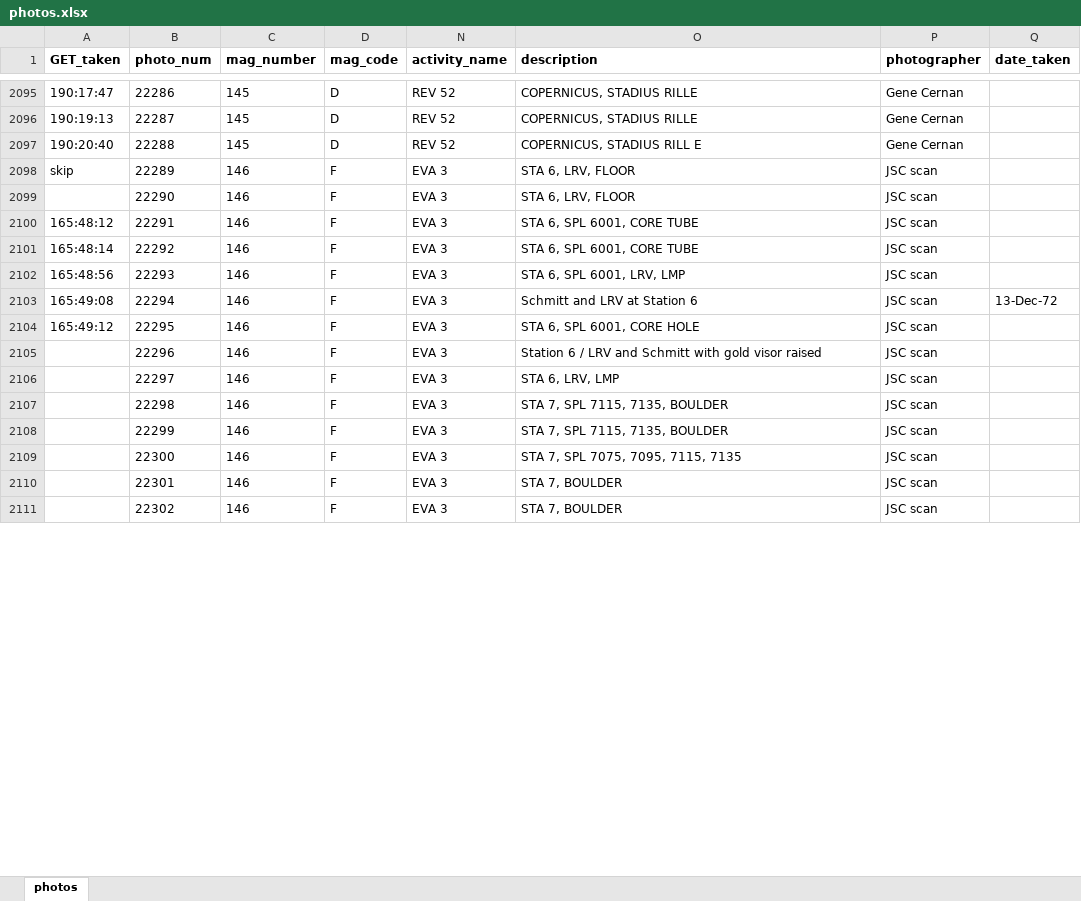
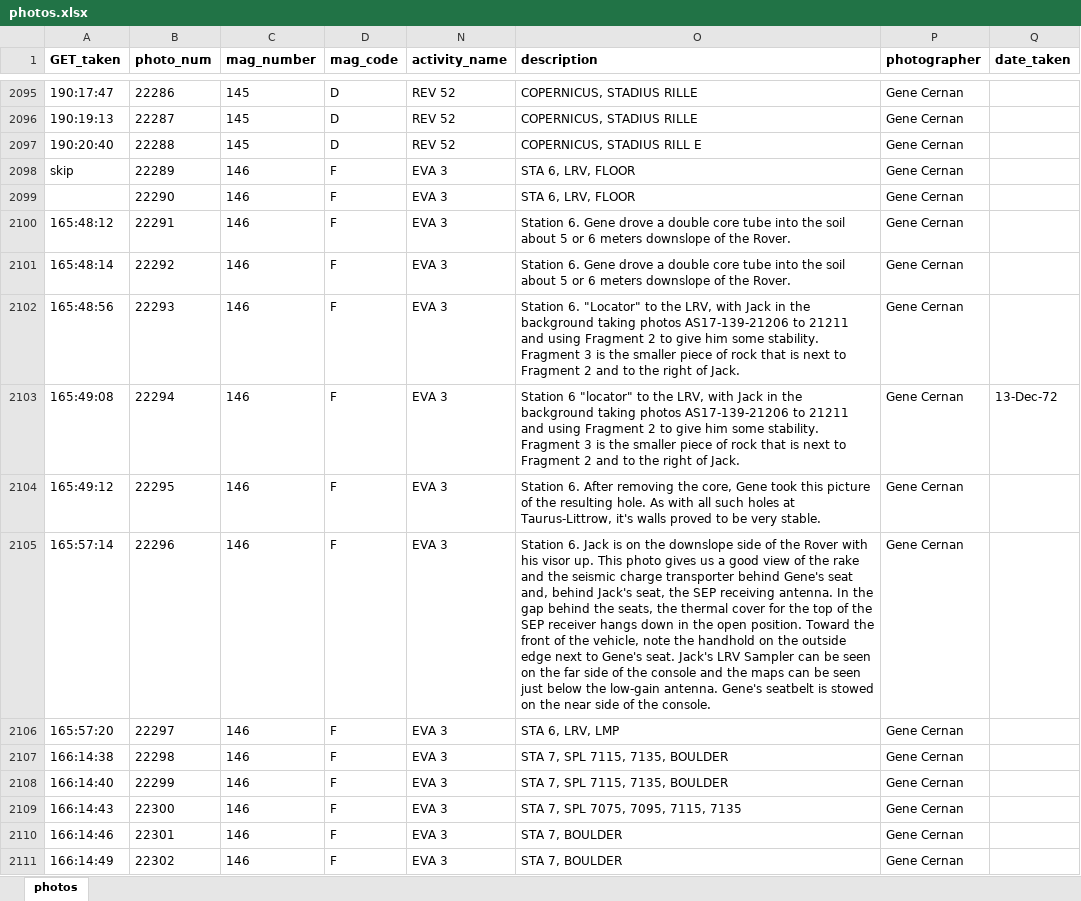
Before and after one commit to bfeist/ApolloInRealTime, an Excel workbook: MISSION_DATA/photos.xlsx, sheet photos, drawn as a sheet; only a part is shown, gaps mark what is left out; values as stored, in another font and other column widths than the file's, no borders; the diff covers the shown part only; the diff names each change by its address in the sheet, - before the commit and + after, or states it on an @@ line.

Commit message:
Indexed photos up to 22468. Moved jettison film to correct position in premere. Moved undocking film to correct position. Rerendering 186:40 and 106:40.

```diff
--- a/MISSION_DATA/photos.xlsx (sheet photos)
+++ b/MISSION_DATA/photos.xlsx (sheet photos)
-P2098:P2111 (photographer): JSC scan
+P2098:P2111 (photographer): Gene Cernan
-O2100:O2101 (description): STA 6, SPL 6001, CORE TUBE
+O2100:O2101 (description): Station 6. Gene drove a double core tube into the soil about 5 or 6 meters downslope of the Rover.
-O2102 (description): STA 6, SPL 6001, LRV, LMP
+O2102 (description): Station 6. "Locator" to the LRV, with Jack in the background taking photos AS17-139-21206 to 21211 and using Fragment 2 to give him some stability. Fragment 3 is the smaller piece of rock that is next to Fragment 2 and to the right of Jack.
-O2103 (description): Schmitt and LRV at Station 6
+O2103 (description): Station 6 "locator" to the LRV, with Jack in the background taking photos AS17-139-21206 to 21211 and using Fragment 2 to give him some stability. Fragment 3 is the smaller piece of rock that is next to Fragment 2 and to the right of Jack.
-O2104 (description): STA 6, SPL 6001, CORE HOLE
+O2104 (description): Station 6. After removing the core, Gene took this picture of the resulting hole. As with all such holes at Taurus-Littrow, it's walls proved to be very stable.
-A2105 (GET_taken): (empty)
+A2105 (GET_taken): 165:57:14
-O2105 (description): Station 6 / LRV and Schmitt with gold visor raised
+O2105 (description): Station 6. Jack is on the downslope side of the Rover with his visor up. This photo gives us a good view of the rake and the seismic charge transporter behind Gene's seat and, behind Jack's seat, the SEP receiving antenna. In the gap behind the seats, the thermal cover for the top of the SEP receiver hangs down in the open position. Toward the front of the vehicle, note the handhold on the outside edge next to Gene's seat. Jack's LRV Sampler can be seen on the far side of the console and the maps can be seen just below the low-gain antenna. Gene's seatbelt is stowed on the near side of the console.
-A2106 (GET_taken): (empty)
+A2106 (GET_taken): 165:57:20
-A2107 (GET_taken): (empty)
+A2107 (GET_taken): 166:14:38
-A2108 (GET_taken): (empty)
+A2108 (GET_taken): 166:14:40
-A2109 (GET_taken): (empty)
+A2109 (GET_taken): 166:14:43
-A2110 (GET_taken): (empty)
+A2110 (GET_taken): 166:14:46
-A2111 (GET_taken): (empty)
+A2111 (GET_taken): 166:14:49
```
Also changed, not shown: 334 edited cells elsewhere in this sheet, 7 other files.
